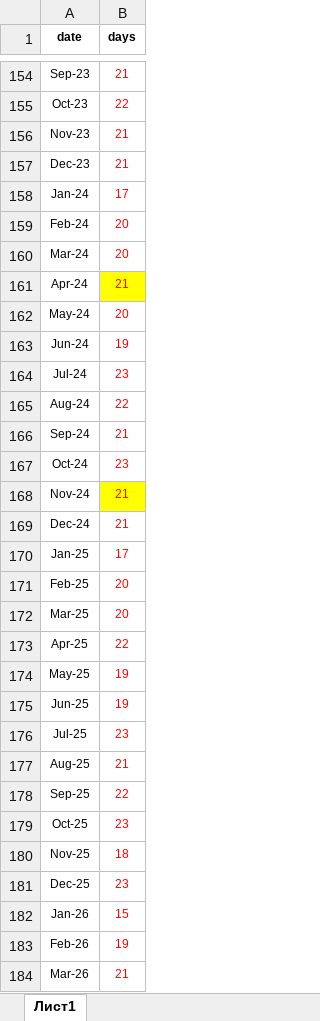
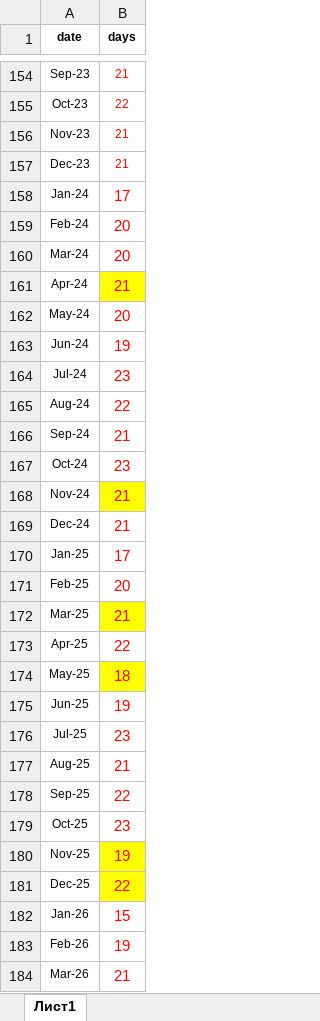
Before and after one commit to kikikita/AIDellina, an Excel workbook: samples/days.xlsx, sheet Лист1, drawn as a sheet; only a part is shown, gaps mark what is left out; values as stored, in another font and other column widths than the file's, no borders; the diff covers the shown part only; the diff names each change by its address in the sheet, - before the commit and + after, or states it on an @@ line.

```diff
--- a/samples/days.xlsx (sheet Лист1)
+++ b/samples/days.xlsx (sheet Лист1)
@@ B158:B184 text size: larger @@
-B172 (days): 20
+B172 (days): 21
-B172 fill: none
+B172 fill: #FFFF00
-B174 (days): 19
+B174 (days): 18
-B174 fill: none
+B174 fill: #FFFF00
-B180 (days): 18
+B180 (days): 19
-B180:B181 fill: none
+B180:B181 fill: #FFFF00
-B181 (days): 23
+B181 (days): 22
```
Also changed, not shown: cell formats elsewhere in this sheet, samples/sample.xlsx, samples/sample_10.xlsx, 6 other files.
